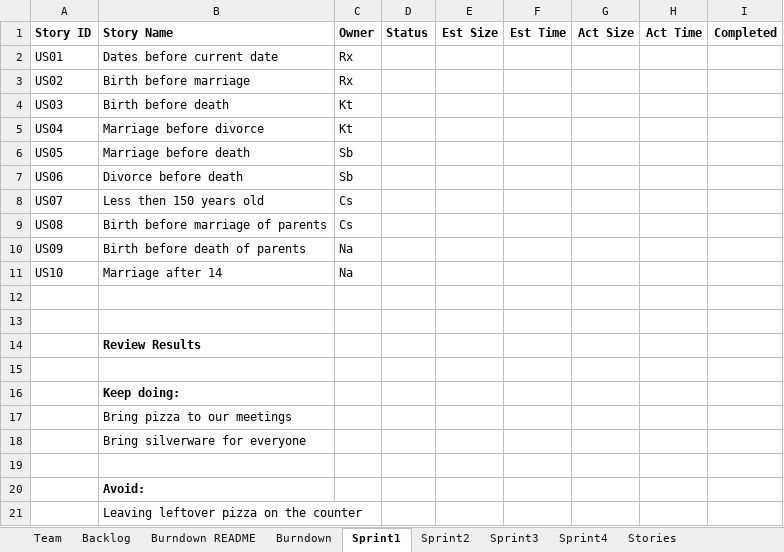
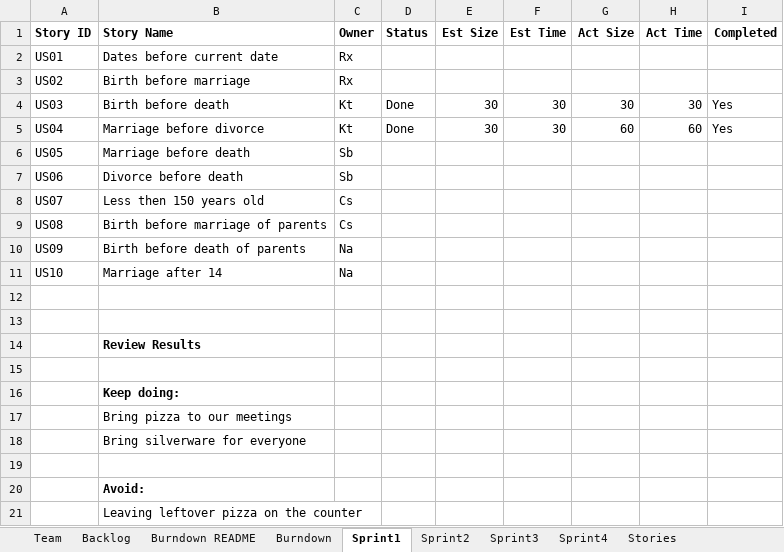
Before and after one commit to KbyteTutu/2019fall-Group5-555B-Project, an Excel workbook: New Reports/Team05Report.xlsx, sheet Sprint1, drawn as a sheet; values as stored, in another font and other column widths than the file's, no borders; the diff names each change by its address in the sheet, - before the commit and + after, or states it on an @@ line.

Commit message:
Update Team05Report.xlsx
just copy the US to sprint 2 3 4

```diff
--- a/New Reports/Team05Report.xlsx (sheet Sprint1)
+++ b/New Reports/Team05Report.xlsx (sheet Sprint1)
-D4:D5 (Status): (empty)
+D4:D5 (Status): Done
-E4:E5 (Est Size): (empty)
+E4:E5 (Est Size): 30
-F4:F5 (Est Time): (empty)
+F4:F5 (Est Time): 30
-G4 (Act Size): (empty)
+G4 (Act Size): 30
-H4 (Act Time): (empty)
+H4 (Act Time): 30
-I4:I5 (Completed): (empty)
+I4:I5 (Completed): Yes
-G5 (Act Size): (empty)
+G5 (Act Size): 60
-H5 (Act Time): (empty)
+H5 (Act Time): 60
```
Also changed, not shown: sheet Sprint3, sheet Sprint4, sheet Sprint2.
